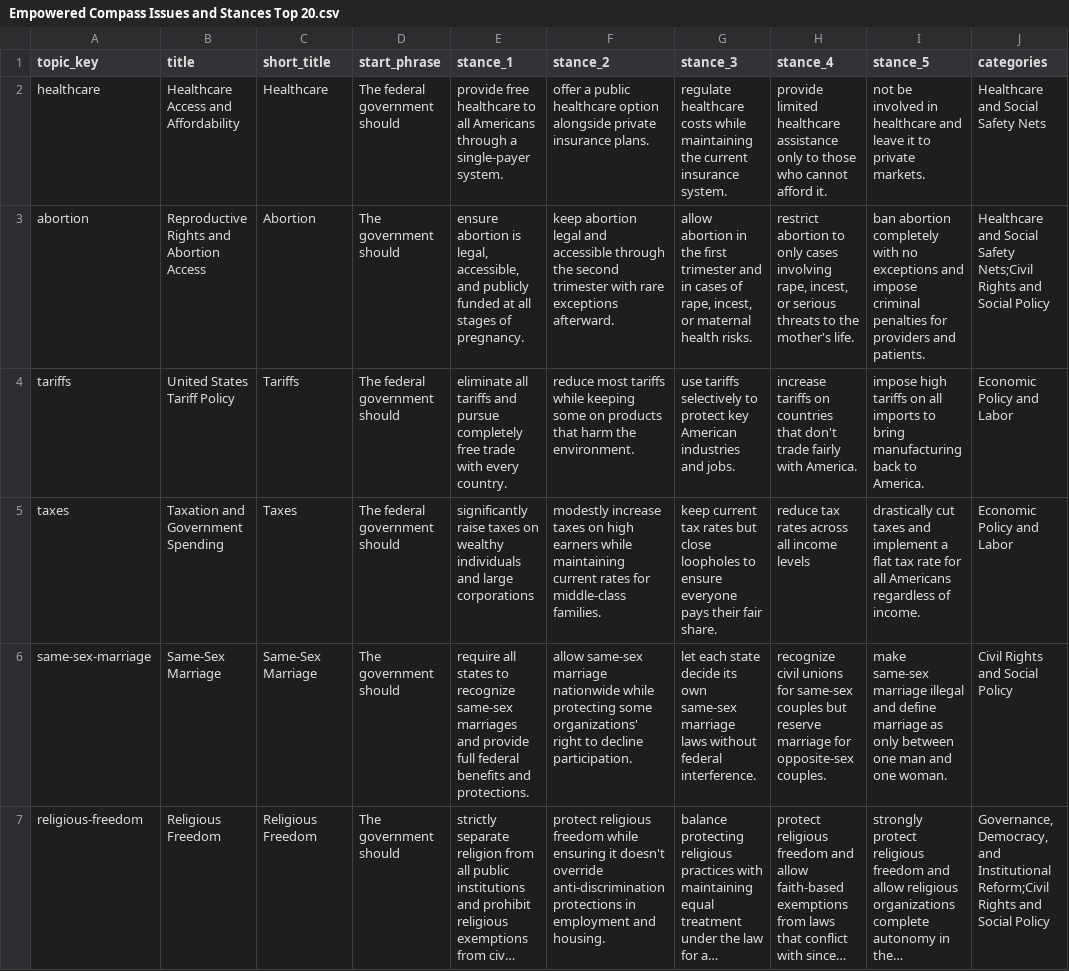
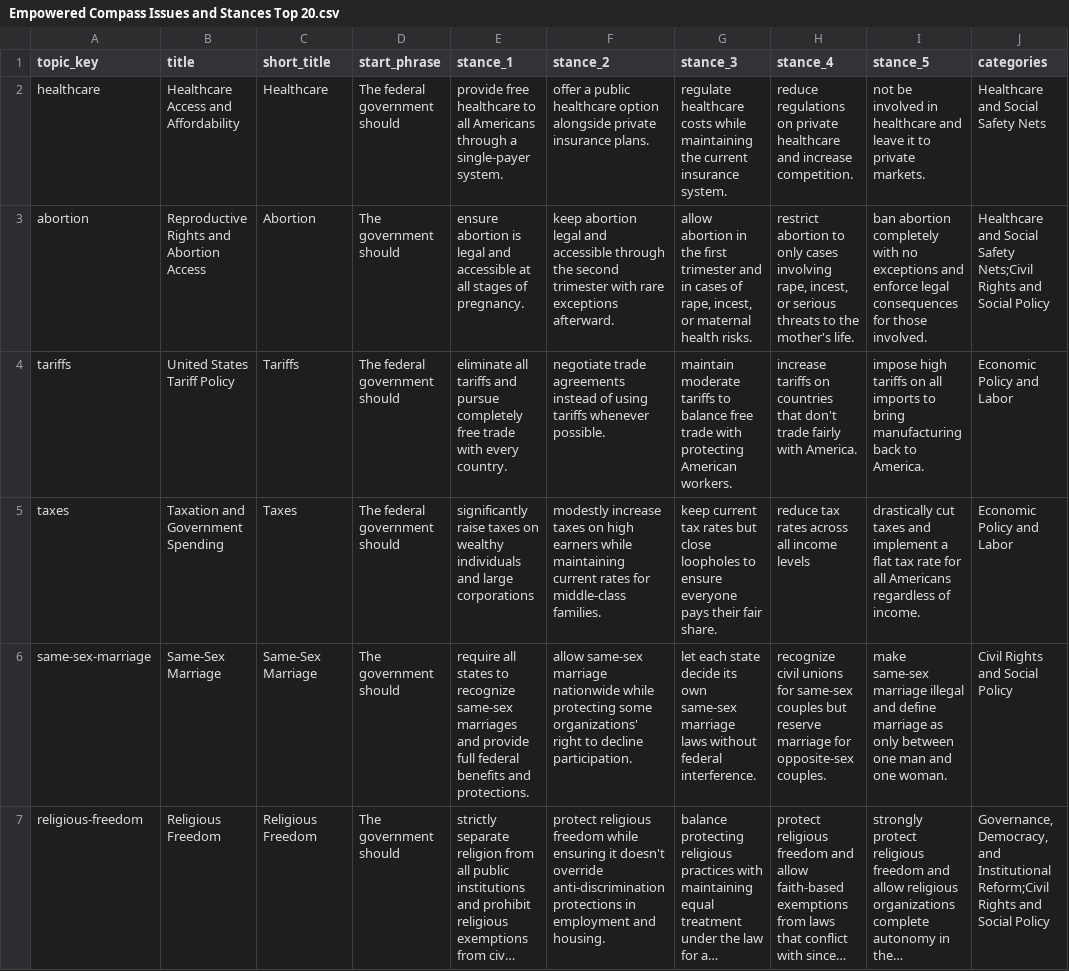
Before and after one commit to EmpoweredVote/EV-Backend, a CSV file: Empowered Compass Issues and Stances Top 20.csv, drawn as a sheet; only a part is shown; long unchanged cells end in …; the diff covers the shown part only; the diff names each change by its address in the sheet, - before the commit and + after, or states it on an @@ line.

```diff
--- a/Empowered Compass Issues and Stances Top 20.csv
+++ b/Empowered Compass Issues and Stances Top 20.csv
-H2 (stance_4): provide limited healthcare assistance only to those who cannot afford it.
+H2 (stance_4): reduce regulations on private healthcare and increase competition.
-E3 (stance_1): …abortion is legal, accessible, and publicly funded at all…
+E3 (stance_1): …abortion is legal and accessible at all…
-I3 (stance_5): …exceptions and impose criminal penalties for providers and patients.
+I3 (stance_5): …exceptions and enforce legal consequences for those involved.
-F4 (stance_2): reduce most tariffs while keeping some on products that harm the environment.
+F4 (stance_2): negotiate trade agreements instead of using tariffs whenever possible.
-G4 (stance_3): use tariffs selectively to protect key American industries and jobs.
+G4 (stance_3): maintain moderate tariffs to balance free trade with protecting American workers.
```
Also changed, not shown: 16 edited cells elsewhere in this file.
